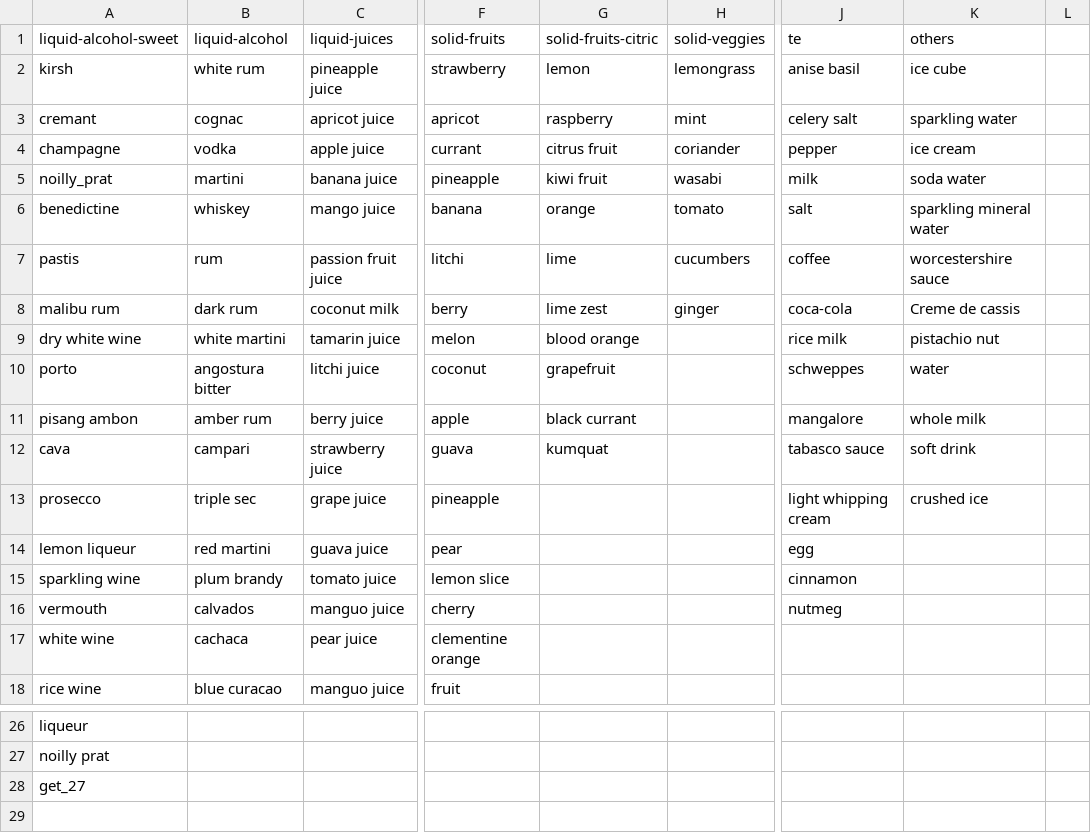
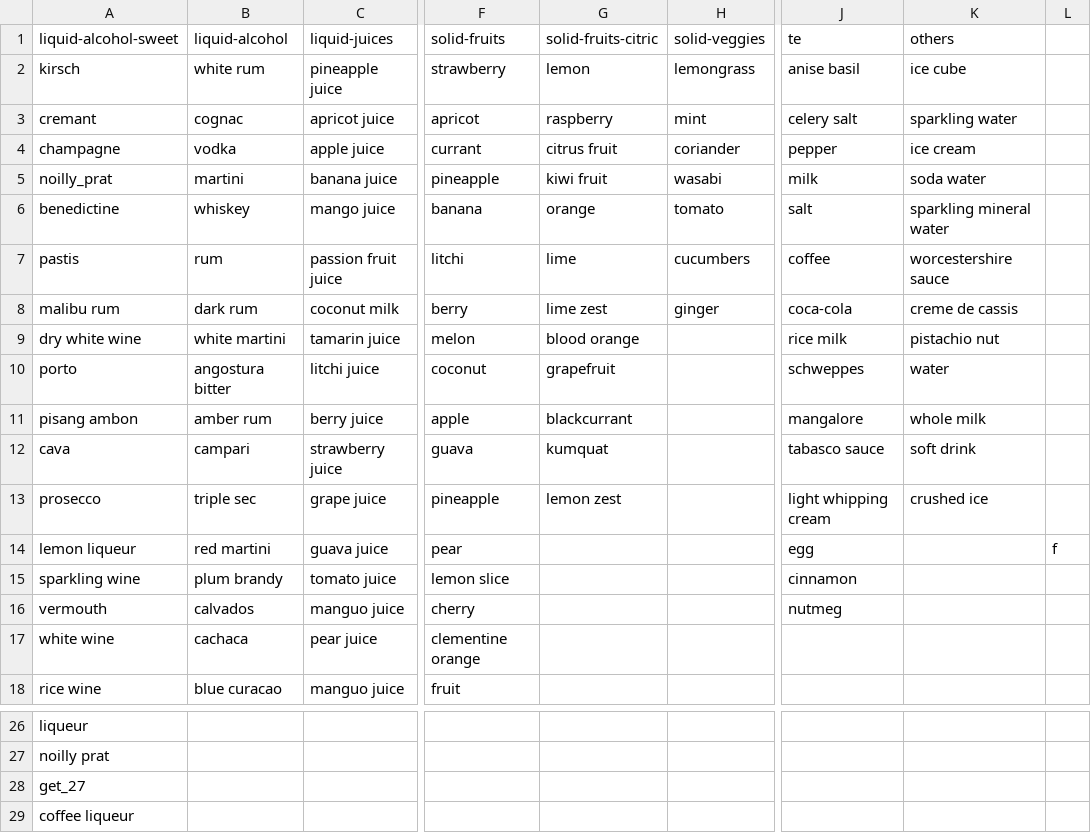
Before and after one commit to jforjohn/cbr_cocktails, a CSV file: taxonomy.csv, drawn as a sheet; only a part is shown, gaps mark what is left out; rows hold the shown columns only; the diff names each change by its address in the sheet, - before the commit and + after, or states it on an @@ line.

Commit message:
TAXONOMY: fix missing ingredients

```diff
--- a/taxonomy.csv
+++ b/taxonomy.csv
-A2: kirsh
+A2: kirsch
-K8: Creme de cassis
+K8: creme de cassis
-G11: black currant
+G11: blackcurrant
-G13: (empty)
+G13: lemon zest
-L14: (empty)
+L14: f
+row 29: coffee liqueur
```
